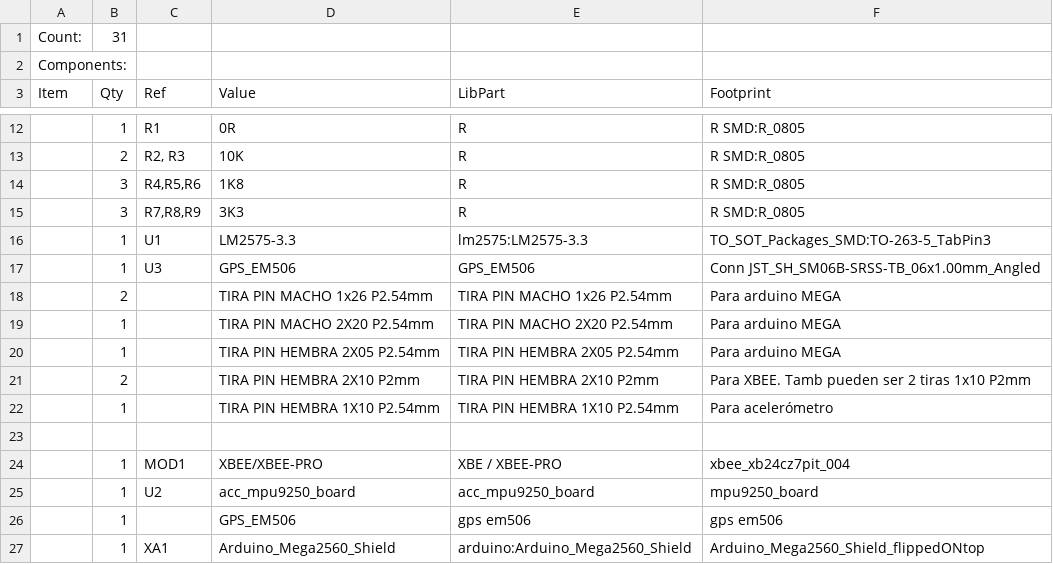
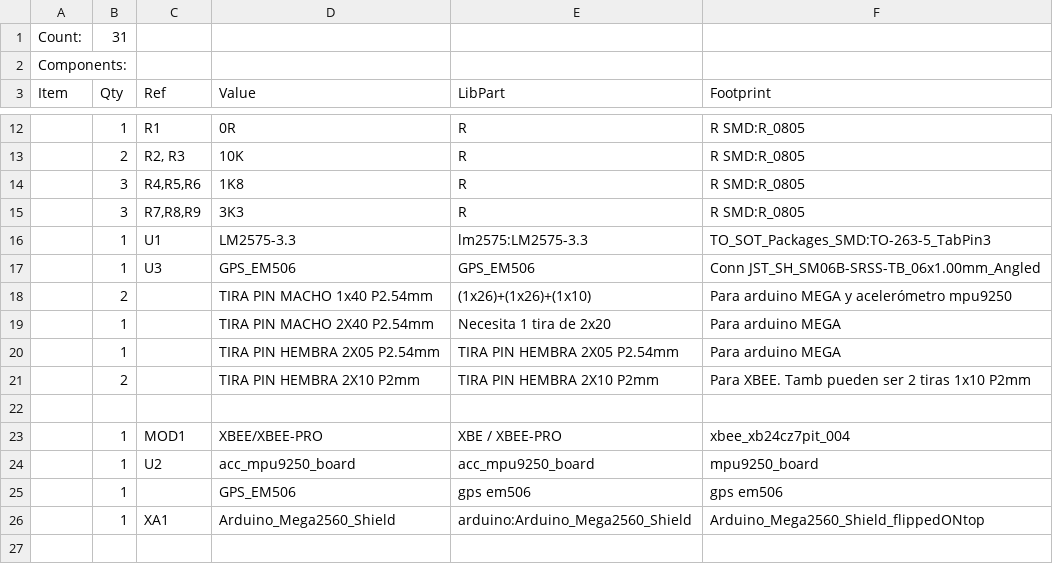
Before and after one commit to ealegremendoza/proyecto_4to, a CSV file: pcbs/pbase-ino/pbase-ino.csv, drawn as a sheet; only a part is shown, gaps mark what is left out.

```diff
--- a/pcbs/pbase-ino/pbase-ino.csv
+++ b/pcbs/pbase-ino/pbase-ino.csv
@@ -17,7 +17,6 @@ Item,Qty,Ref,Value,LibPart,Footprint
 ,1,U3,GPS_EM506,GPS_EM506,Conn JST_SH_SM06B-SRSS-TB_06x1.00mm_Angled
-,2,,TIRA PIN MACHO 1x26 P2.54mm,TIRA PIN MACHO 1x26 P2.54mm,Para arduino MEGA
-,1,,TIRA PIN MACHO 2X20 P2.54mm,TIRA PIN MACHO 2X20 P2.54mm,Para arduino MEGA
+,2,,TIRA PIN MACHO 1x40 P2.54mm,(1x26)+(1x26)+(1x10),Para arduino MEGA y acelerómetro mpu9250
+,1,,TIRA PIN MACHO 2X40 P2.54mm,Necesita 1 tira de 2x20,Para arduino MEGA
 ,1,,TIRA PIN HEMBRA 2X05 P2.54mm,TIRA PIN HEMBRA 2X05 P2.54mm,Para arduino MEGA
 ,2,,TIRA PIN HEMBRA 2X10 P2mm,TIRA PIN HEMBRA 2X10 P2mm,Para XBEE. Tamb pueden ser 2 tiras 1x10 P2mm
-,1,,TIRA PIN HEMBRA 1X10 P2.54mm,TIRA PIN HEMBRA 1X10 P2.54mm,Para acelerómetro
 ,,,,,
```
Also changed, not shown: pcbs/pbase/pbase.csv, 4 other files.
